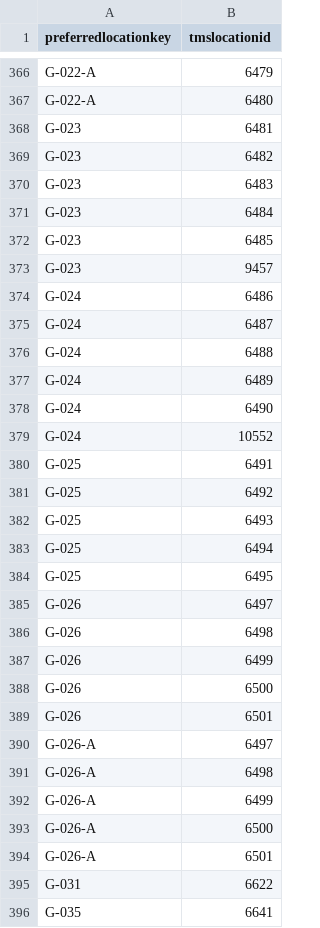
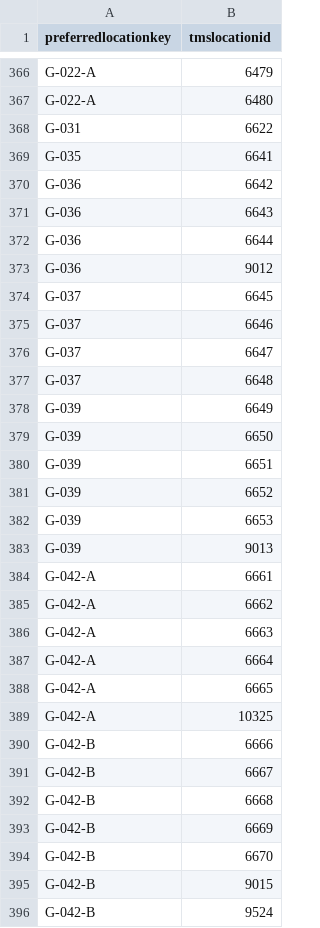
Before and after one commit to NationalGalleryOfArt/opendata, a CSV file: data/preferred_locations_tms_locations.csv, drawn as a sheet; only a part is shown, gaps mark what is left out; the shorter side is filled out with more unchanged rows; the diff names each change by its address in the sheet, - before the commit and + after, or states it on an @@ line.

```diff
--- a/data/preferred_locations_tms_locations.csv
+++ b/data/preferred_locations_tms_locations.csv
-row 368: G-023 | 6481
-row 369: G-023 | 6482
-row 370: G-023 | 6483
-row 371: G-023 | 6484
-row 372: G-023 | 6485
-row 373: G-023 | 9457
-row 374: G-024 | 6486
-row 375: G-024 | 6487
-row 376: G-024 | 6488
-row 377: G-024 | 6489
-row 378: G-024 | 6490
-row 379: G-024 | 10552
-row 380: G-025 | 6491
-row 381: G-025 | 6492
-row 382: G-025 | 6493
-row 383: G-025 | 6494
-row 384: G-025 | 6495
-row 385: G-026 | 6497
-row 386: G-026 | 6498
-row 387: G-026 | 6499
-row 388: G-026 | 6500
-row 389: G-026 | 6501
-row 390: G-026-A | 6497
-row 391: G-026-A | 6498
-row 392: G-026-A | 6499
-row 393: G-026-A | 6500
-row 394: G-026-A | 6501
```
Also changed, not shown: data/locations.csv, 1 other file.
